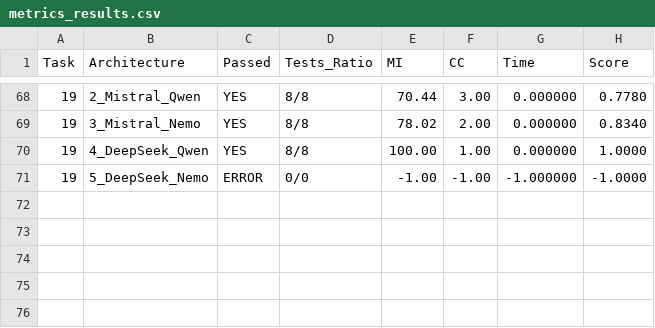
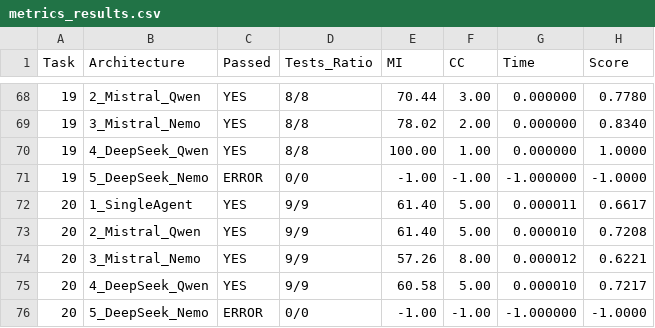
Before and after one commit to matteo-flores/architectures-for-code-developement-llm4se, a CSV file: metrics_results.csv, drawn as a sheet; only a part is shown, gaps mark what is left out; the diff names each change by its address in the sheet, - before the commit and + after, or states it on an @@ line.

Commit message:
Added Results task 20

```diff
--- a/metrics_results.csv
+++ b/metrics_results.csv
+row 72: 20 | 1_SingleAgent | YES | 9/9 | 61.40 | 5.00 | 0.000011 | 0.6617
+row 73: 20 | 2_Mistral_Qwen | YES | 9/9 | 61.40 | 5.00 | 0.000010 | 0.7208
+row 74: 20 | 3_Mistral_Nemo | YES | 9/9 | 57.26 | 8.00 | 0.000012 | 0.6221
+row 75: 20 | 4_DeepSeek_Qwen | YES | 9/9 | 60.58 | 5.00 | 0.000010 | 0.7217
+row 76: 20 | 5_DeepSeek_Nemo | ERROR | 0/0 | -1.00 | -1.00 | -1.000000 | -1.0000
```
Also changed, not shown: 5 other files.
